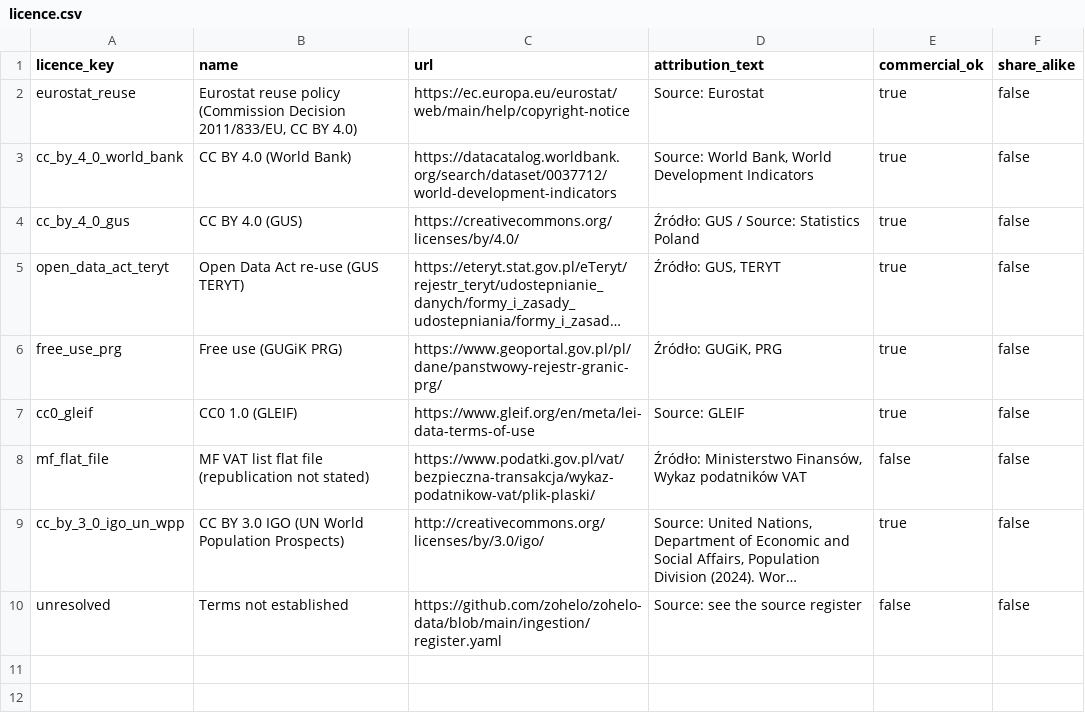
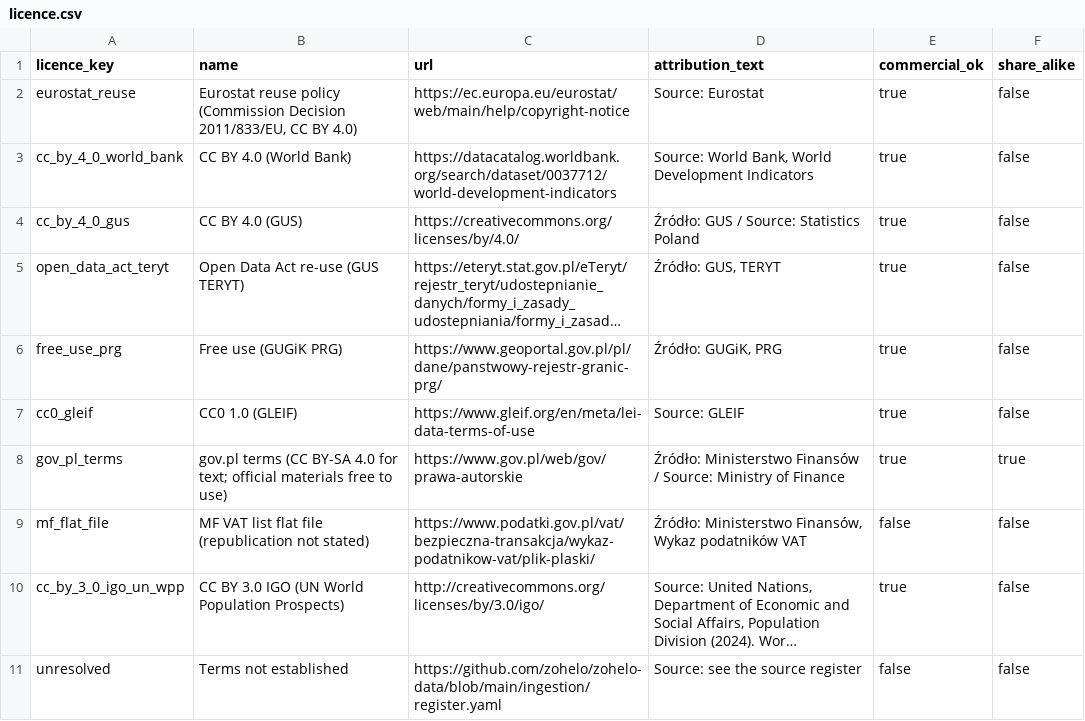
Before and after one commit to zohelo/zohelo-data, a CSV file: warehouse/seeds/licence.csv, drawn as a sheet; long unchanged cells end in …; the diff names each change by its address in the sheet, - before the commit and + after, or states it on an @@ line.

```diff
--- a/warehouse/seeds/licence.csv
+++ b/warehouse/seeds/licence.csv
+row 8: gov_pl_terms | gov.pl terms (CC BY-SA 4.0 for text; official materials free to use) | https://www.gov.pl/web/gov/prawa-autorskie | Źródło: Ministerstwo Finansów / Source: Ministry of Finance | true | true
```
Also changed, not shown: warehouse/seeds/source.csv, 4 other files.
